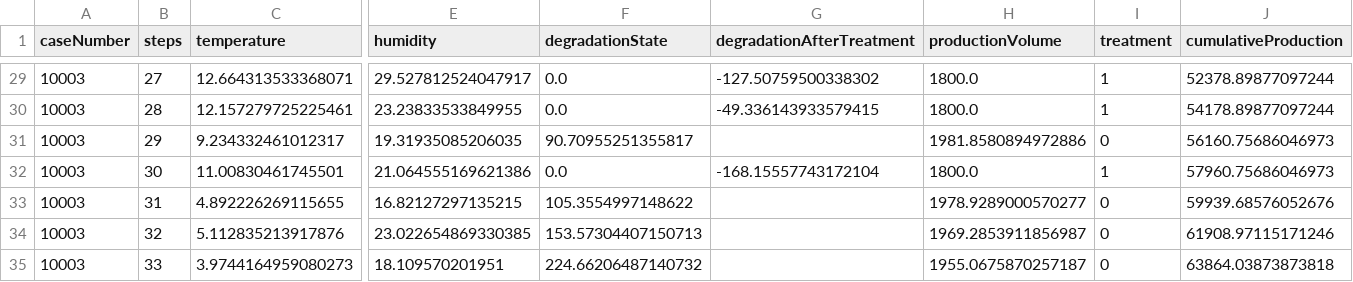
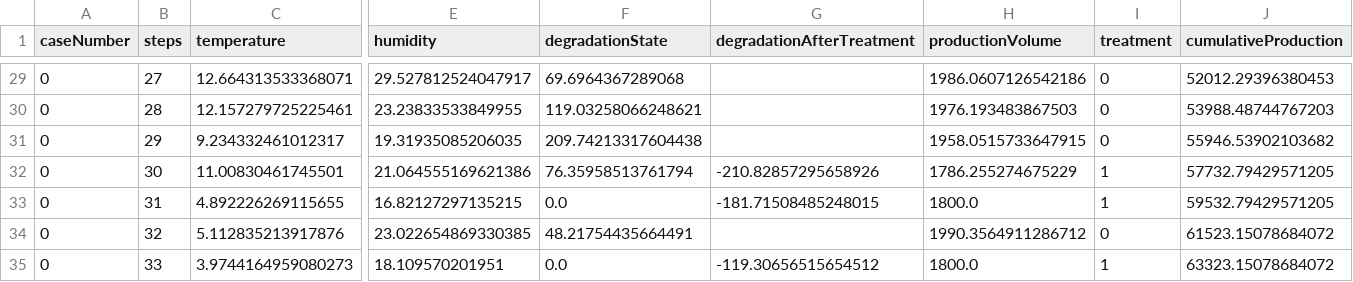
Before and after one commit to emiel33/thesis_causalML_machine, a CSV file: gammaprocesssimulation/POcustomData.csv, drawn as a sheet; only a part is shown, gaps mark what is left out; the diff covers the shown part only; the diff names each change by its address in the sheet, - before the commit and + after, or states it on an @@ line.

```diff
--- a/gammaprocesssimulation/POcustomData.csv
+++ b/gammaprocesssimulation/POcustomData.csv
-A29:A35 (caseNumber): 10003
+A29:A35 (caseNumber): 0
-F29 (degradationState): 0.0
+F29 (degradationState): 69.6964367289068
-G29 (degradationAfterTreatment): -127.50759500338302
+G29 (degradationAfterTreatment): (empty)
-H29 (productionVolume): 1800.0
+H29 (productionVolume): 1986.0607126542186
-I29:I30 (treatment): 1
+I29:I30 (treatment): 0
-J29 (cumulativeProduction): 52378.89877097244
+J29 (cumulativeProduction): 52012.29396380453
-F30 (degradationState): 0.0
+F30 (degradationState): 119.03258066248621
-G30 (degradationAfterTreatment): -49.336143933579415
+G30 (degradationAfterTreatment): (empty)
-H30 (productionVolume): 1800.0
+H30 (productionVolume): 1976.193483867503
-J30 (cumulativeProduction): 54178.89877097244
+J30 (cumulativeProduction): 53988.48744767203
-F31 (degradationState): 90.70955251355817
+F31 (degradationState): 209.74213317604438
-H31 (productionVolume): 1981.8580894972886
+H31 (productionVolume): 1958.0515733647915
-J31 (cumulativeProduction): 56160.75686046973
+J31 (cumulativeProduction): 55946.53902103682
-F32 (degradationState): 0.0
+F32 (degradationState): 76.35958513761794
-G32 (degradationAfterTreatment): -168.15557743172104
+G32 (degradationAfterTreatment): -210.82857295658926
-H32 (productionVolume): 1800.0
+H32 (productionVolume): 1786.255274675229
-J32 (cumulativeProduction): 57960.75686046973
+J32 (cumulativeProduction): 57732.79429571205
-F33 (degradationState): 105.3554997148622
+F33 (degradationState): 0.0
-G33 (degradationAfterTreatment): (empty)
+G33 (degradationAfterTreatment): -181.71508485248015
-H33 (productionVolume): 1978.9289000570277
+H33 (productionVolume): 1800.0
-I33 (treatment): 0
+I33 (treatment): 1
-J33 (cumulativeProduction): 59939.68576052676
+J33 (cumulativeProduction): 59532.79429571205
-F34 (degradationState): 153.57304407150713
+F34 (degradationState): 48.21754435664491
-H34 (productionVolume): 1969.2853911856987
+H34 (productionVolume): 1990.3564911286712
-J34 (cumulativeProduction): 61908.97115171246
+J34 (cumulativeProduction): 61523.15078684072
-F35 (degradationState): 224.66206487140732
+F35 (degradationState): 0.0
-G35 (degradationAfterTreatment): (empty)
+G35 (degradationAfterTreatment): -119.30656515654512
-H35 (productionVolume): 1955.0675870257187
+H35 (productionVolume): 1800.0
-I35 (treatment): 0
+I35 (treatment): 1
-J35 (cumulativeProduction): 63864.03873873818
+J35 (cumulativeProduction): 63323.15078684072
```
Also changed, not shown: 123 edited cells elsewhere in this file, 1 other file.
